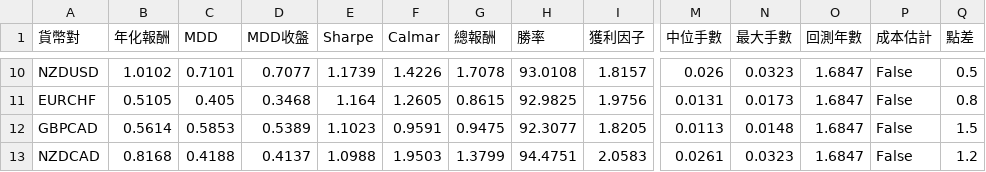
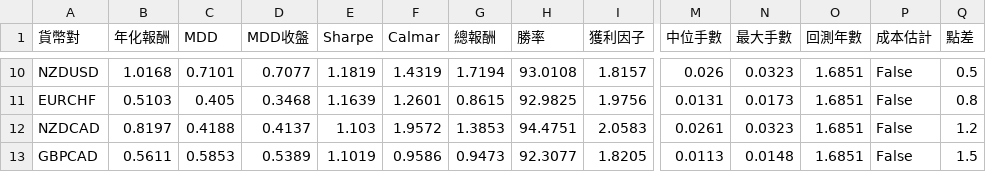
Before and after one commit to evan7646-cloud/bollinger_meanreversion_equities, a CSV file: docs/fx_top8_performance.csv, drawn as a sheet; only a part is shown, gaps mark what is left out; removed rows and columns are numbered as before the commit, all else as after; rows hold the shown columns only; the diff covers the shown part only; the diff names each change by its address in the sheet, - before the commit and + after, or states it on an @@ line.

```diff
--- a/docs/fx_top8_performance.csv
+++ b/docs/fx_top8_performance.csv
-B10 (年化報酬): 1.0102
+B10 (年化報酬): 1.0168
-E10 (Sharpe): 1.1739
+E10 (Sharpe): 1.1819
-F10 (Calmar): 1.4226
+F10 (Calmar): 1.4319
-G10 (總報酬): 1.7078
+G10 (總報酬): 1.7194
-O10:O11 (回測年數): 1.6847
+O10:O11 (回測年數): 1.6851
-B11 (年化報酬): 0.5105
+B11 (年化報酬): 0.5103
-E11 (Sharpe): 1.164
+E11 (Sharpe): 1.1639
-F11 (Calmar): 1.2605
+F11 (Calmar): 1.2601
-row 12: GBPCAD | 0.5614 | 0.5853 | 0.5389 | 1.1023 | 0.9591 | 0.9475 | 92.3077 | 1.8205 | 0.0113 | 0.0148 | 1.6847 | False | 1.5
-B12 (年化報酬): 0.8168
+B12 (年化報酬): 0.8197
-E12 (Sharpe): 1.0988
+E12 (Sharpe): 1.103
-F12 (Calmar): 1.9503
+F12 (Calmar): 1.9572
-G12 (總報酬): 1.3799
+G12 (總報酬): 1.3853
-O12 (回測年數): 1.6847
+O12 (回測年數): 1.6851
+row 13: GBPCAD | 0.5611 | 0.5853 | 0.5389 | 1.1019 | 0.9586 | 0.9473 | 92.3077 | 1.8205 | 0.0113 | 0.0148 | 1.6851 | False | 1.5
```
Also changed, not shown: 39 edited cells elsewhere in this file, docs/fx_trade_log.csv, 2 other files.
